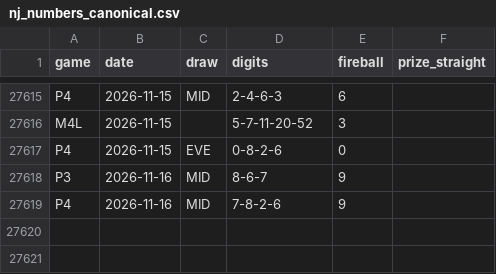
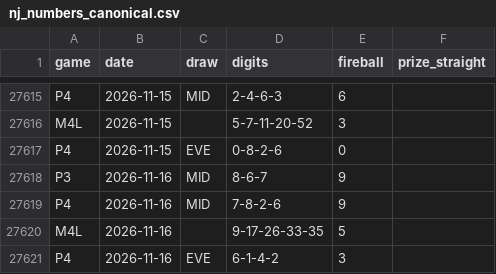
Before and after one commit to daaxelv/pick3-stats, a CSV file: data/nj_numbers_canonical.csv, drawn as a sheet; only a part is shown, gaps mark what is left out; the diff names each change by its address in the sheet, - before the commit and + after, or states it on an @@ line.

```diff
--- a/data/nj_numbers_canonical.csv
+++ b/data/nj_numbers_canonical.csv
+row 27620: M4L | 2026-11-16 |  | 9-17-26-33-35 | 5
+row 27621: P4 | 2026-11-16 | EVE | 6-1-4-2 | 3
```
Also changed, not shown: 1 other file.
